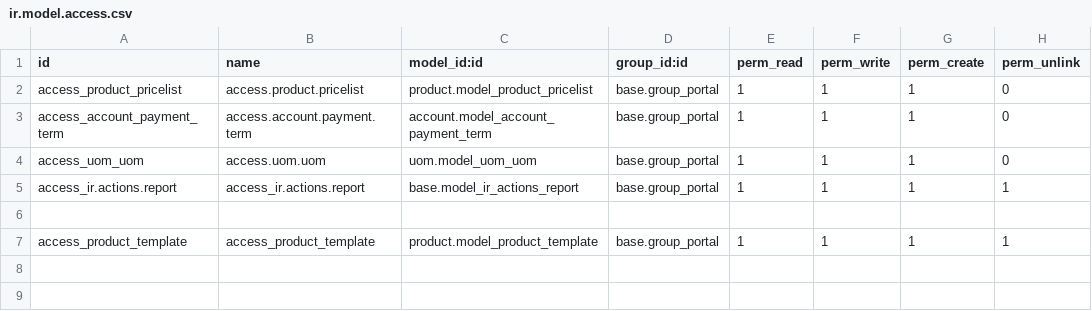
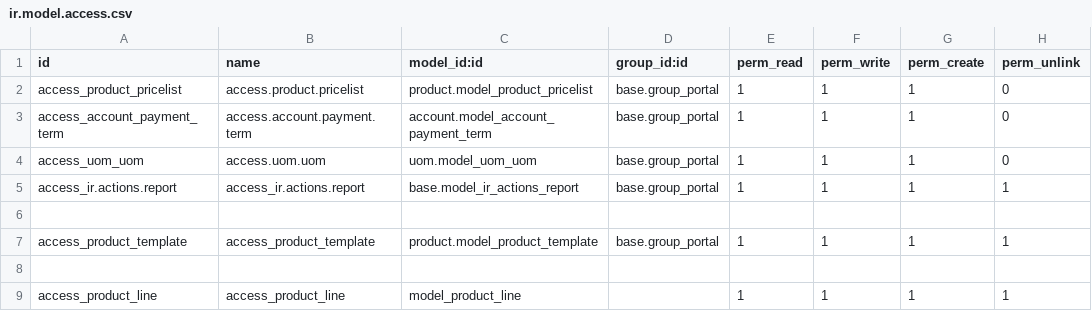
Before and after one commit to Thoughtlogik/outsource_solutions_odoo, a CSV file: portal_orders/security/ir.model.access.csv, drawn as a sheet.

```diff
--- a/portal_orders/security/ir.model.access.csv
+++ b/portal_orders/security/ir.model.access.csv
@@ -7 +7,3 @@ access_ir.actions.report,access_ir.actions.report,base.model_ir_actions_report,b
 access_product_template,access_product_template,product.model_product_template,base.group_portal,1,1,1,1
+
+access_product_line,access_product_line,model_product_line,,1,1,1,1
```
Also changed, not shown: 11 other files.
